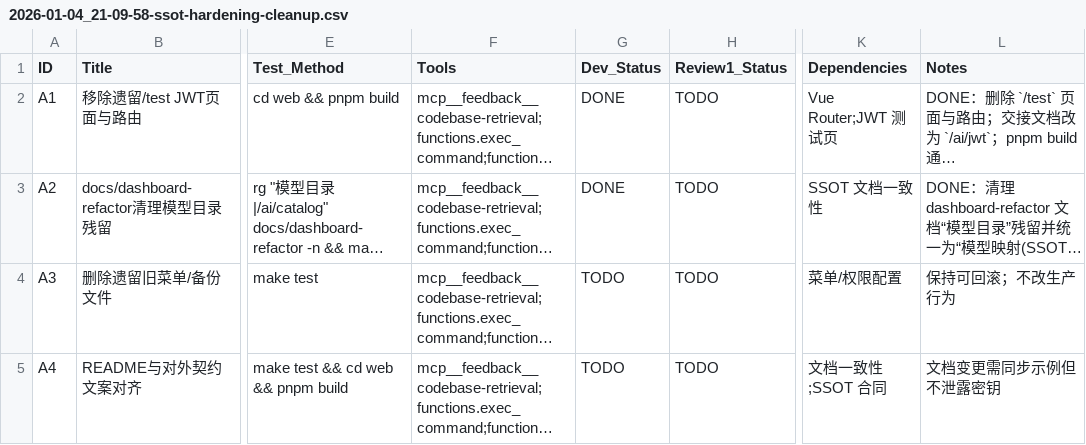
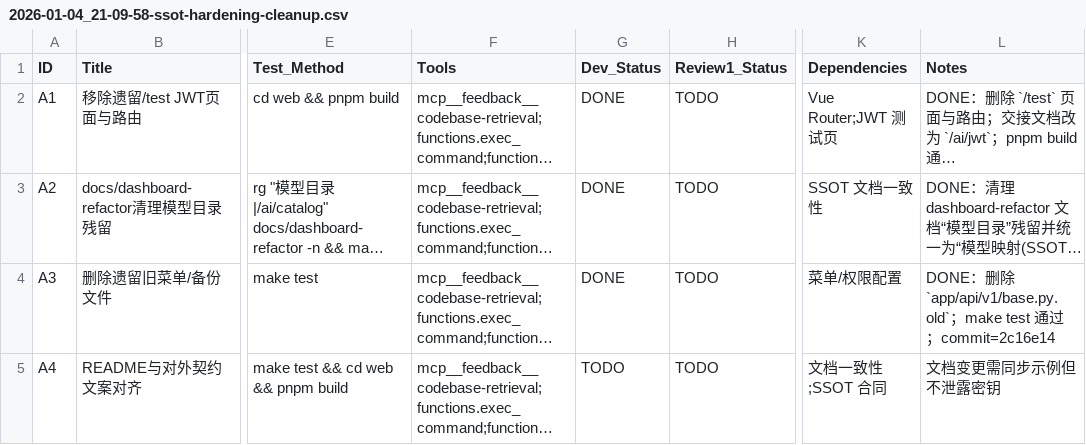
Before and after one commit to mci77777/fastapi-jwt, a CSV file: issues/2026-01-04_21-09-58-ssot-hardening-cleanup.csv, drawn as a sheet; only a part is shown, gaps mark what is left out; long unchanged cells end in …; the diff names each change by its address in the sheet, - before the commit and + after, or states it on an @@ line.

Commit message:
chore(issues): mark A3 done

```diff
--- a/issues/2026-01-04_21-09-58-ssot-hardening-cleanup.csv
+++ b/issues/2026-01-04_21-09-58-ssot-hardening-cleanup.csv
-G4 (Dev_Status): TODO
+G4 (Dev_Status): DONE
-L4 (Notes): 保持可回滚；不改生产行为
+L4 (Notes): DONE：删除 `app/api/v1/base.py.old`；make test 通过；commit=2c16e14
```
